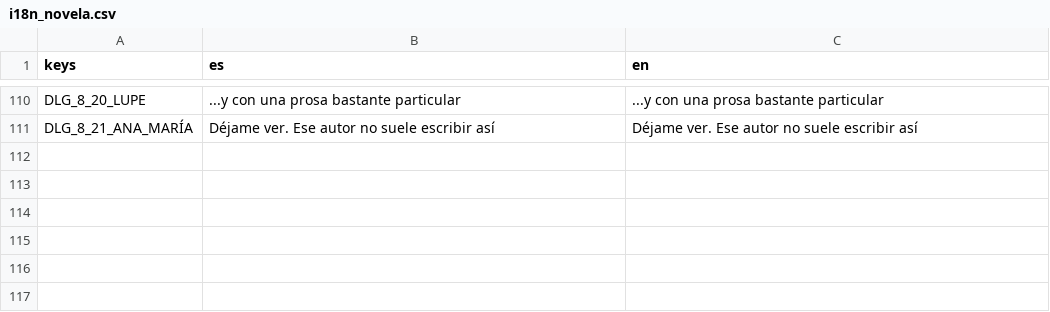
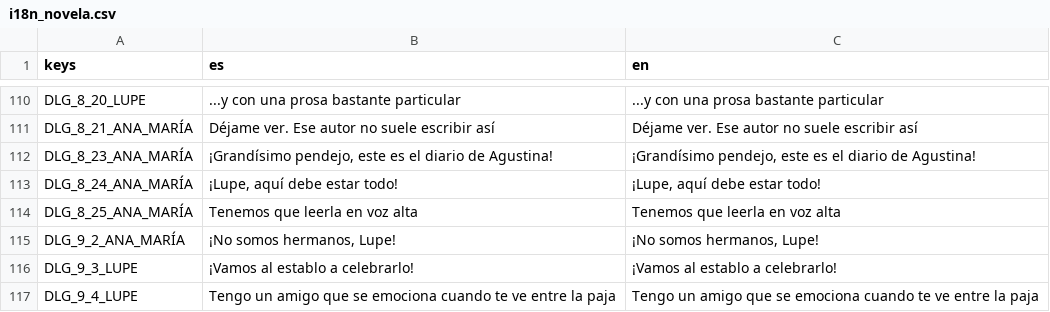
Before and after one commit to Perro-Viejo/ElPajaroQuemamais, a CSV file: assets/localization/i18n_novela.csv, drawn as a sheet; only a part is shown, gaps mark what is left out.

```diff
--- a/assets/localization/i18n_novela.csv
+++ b/assets/localization/i18n_novela.csv
@@ -111 +111,7 @@ DLG_8_20_LUPE,...y con una prosa bastante particular,...y con una prosa bastante
 DLG_8_21_ANA_MARÍA,Déjame ver. Ese autor no suele escribir así,Déjame ver. Ese autor no suele escribir así
+DLG_8_23_ANA_MARÍA,"¡Grandísimo pendejo, este es el diario de Agustina!","¡Grandísimo pendejo, este es el diario de Agustina!"
+DLG_8_24_ANA_MARÍA,"¡Lupe, aquí debe estar todo!","¡Lupe, aquí debe estar todo!"
+DLG_8_25_ANA_MARÍA,Tenemos que leerla en voz alta,Tenemos que leerla en voz alta
+DLG_9_2_ANA_MARÍA,"¡No somos hermanos, Lupe!","¡No somos hermanos, Lupe!"
+DLG_9_3_LUPE,¡Vamos al establo a celebrarlo!,¡Vamos al establo a celebrarlo!
+DLG_9_4_LUPE,Tengo un amigo que se emociona cuando te ve entre la paja,Tengo un amigo que se emociona cuando te ve entre la paja
```
Also changed, not shown: assets/localization/localization.csv, 13 other files.
